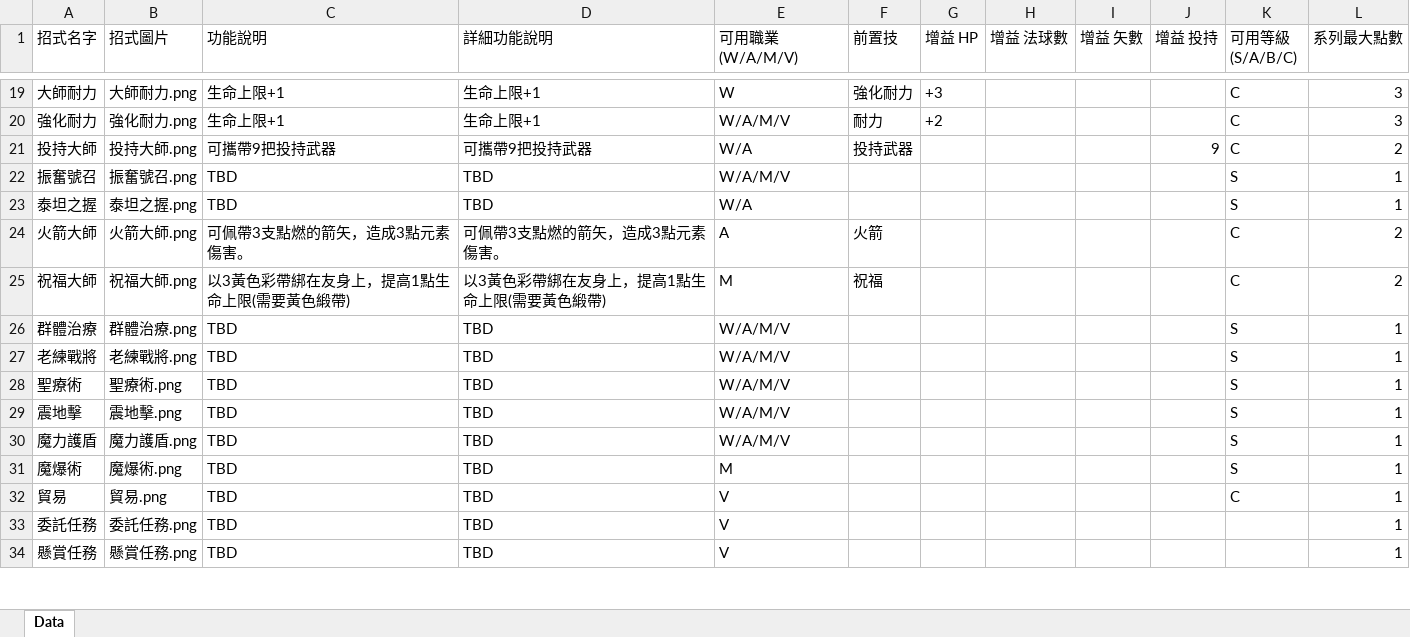
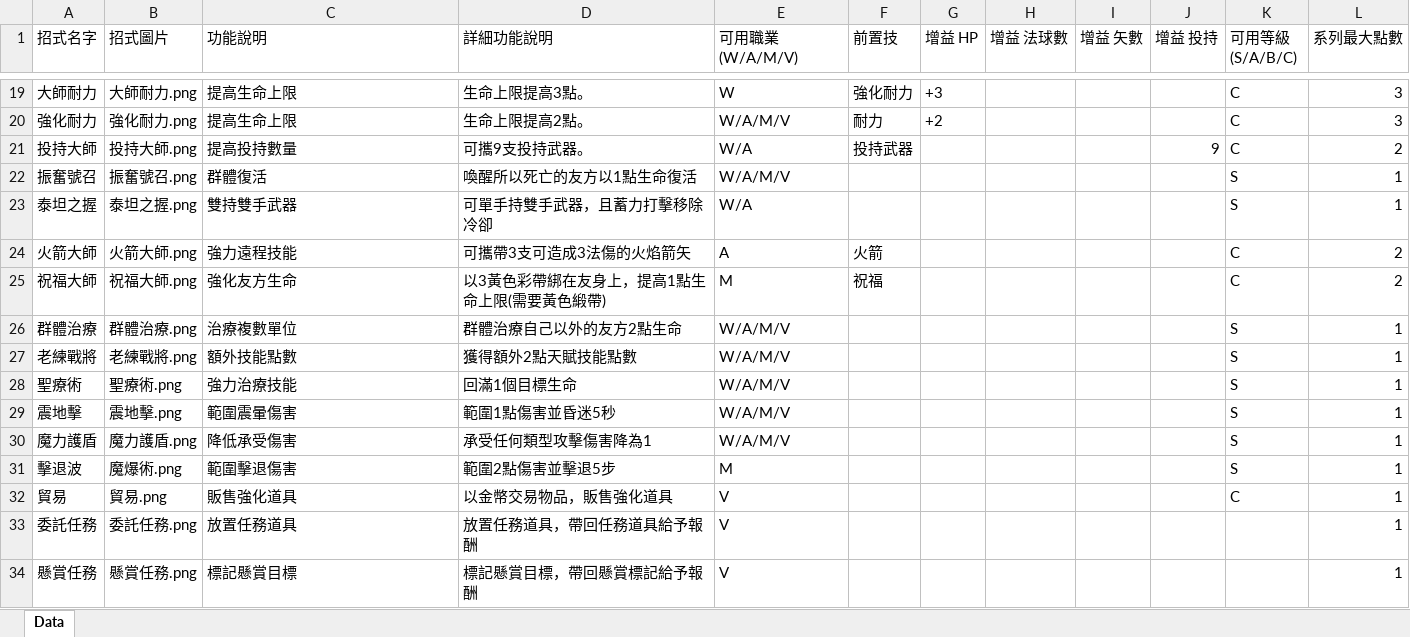
Before and after one commit to icarus0508/LARP_System, an Excel workbook: LarpCreater/LARP Framework/Assets/Excel/Skill.xlsx, sheet Data, drawn as a sheet; only a part is shown, gaps mark what is left out; values as stored, in another font and other column widths than the file's, no borders; the diff covers the shown part only; the diff names each change by its address in the sheet, - before the commit and + after, or states it on an @@ line.

```diff
--- a/LarpCreater/LARP Framework/Assets/Excel/Skill.xlsx (sheet Data)
+++ b/LarpCreater/LARP Framework/Assets/Excel/Skill.xlsx (sheet Data)
-C19:C20 (功能說明): 生命上限+1
+C19:C20 (功能說明): 提高生命上限
-D19 (詳細功能說明): 生命上限+1
+D19 (詳細功能說明): 生命上限提高3點。
-D20 (詳細功能說明): 生命上限+1
+D20 (詳細功能說明): 生命上限提高2點。
-C21 (功能說明): 可攜帶9把投持武器
+C21 (功能說明): 提高投持數量
-D21 (詳細功能說明): 可攜帶9把投持武器
+D21 (詳細功能說明): 可攜9支投持武器。
-C22 (功能說明): TBD
+C22 (功能說明): 群體復活
-D22 (詳細功能說明): TBD
+D22 (詳細功能說明): 喚醒所以死亡的友方以1點生命復活
-C23 (功能說明): TBD
+C23 (功能說明): 雙持雙手武器
-D23 (詳細功能說明): TBD
+D23 (詳細功能說明): 可單手持雙手武器，且蓄力打擊移除冷卻
-C24 (功能說明): 可佩帶3支點燃的箭矢，造成3點元素傷害。
+C24 (功能說明): 強力遠程技能
-D24 (詳細功能說明): 可佩帶3支點燃的箭矢，造成3點元素傷害。
+D24 (詳細功能說明): 可攜帶3支可造成3法傷的火焰箭矢
-C25 (功能說明): 以3黃色彩帶綁在友身上，提高1點生命上限(需要黃色緞帶)
+C25 (功能說明): 強化友方生命
-C26 (功能說明): TBD
+C26 (功能說明): 治療複數單位
-D26 (詳細功能說明): TBD
+D26 (詳細功能說明): 群體治療自己以外的友方2點生命
-C27 (功能說明): TBD
+C27 (功能說明): 額外技能點數
-D27 (詳細功能說明): TBD
+D27 (詳細功能說明): 獲得額外2點天賦技能點數
-C28 (功能說明): TBD
+C28 (功能說明): 強力治療技能
-D28 (詳細功能說明): TBD
+D28 (詳細功能說明): 回滿1個目標生命
-C29 (功能說明): TBD
+C29 (功能說明): 範圍震暈傷害
-D29 (詳細功能說明): TBD
+D29 (詳細功能說明): 範圍1點傷害並昏迷5秒
-C30 (功能說明): TBD
+C30 (功能說明): 降低承受傷害
-D30 (詳細功能說明): TBD
+D30 (詳細功能說明): 承受任何類型攻擊傷害降為1
-A31 (招式名字): 魔爆術
+A31 (招式名字): 擊退波
-C31 (功能說明): TBD
+C31 (功能說明): 範圍擊退傷害
-D31 (詳細功能說明): TBD
+D31 (詳細功能說明): 範圍2點傷害並擊退5步
-C32 (功能說明): TBD
+C32 (功能說明): 販售強化道具
-D32 (詳細功能說明): TBD
+D32 (詳細功能說明): 以金幣交易物品，販售強化道具
-C33 (功能說明): TBD
+C33 (功能說明): 放置任務道具
-D33 (詳細功能說明): TBD
+D33 (詳細功能說明): 放置任務道具，帶回任務道具給予報酬
-C34 (功能說明): TBD
+C34 (功能說明): 標記懸賞目標
-D34 (詳細功能說明): TBD
+D34 (詳細功能說明): 標記懸賞目標，帶回懸賞標記給予報酬
```
Also changed, not shown: 1 added row and 38 edited cells elsewhere in this sheet, 54 other files.
